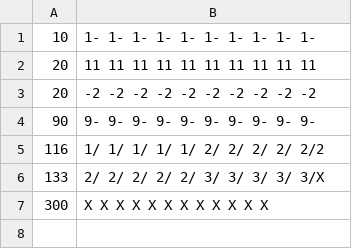
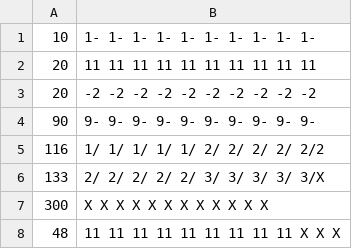
Before and after one commit to raymondyiu/RYWK4-TDD-Bowling-kata, a CSV file: src/main/resources/testcases.csv, drawn as a sheet.

```diff
--- a/src/main/resources/testcases.csv
+++ b/src/main/resources/testcases.csv
@@ -7 +7,2 @@
 300,X X X X X X X X X X X X
+48,11 11 11 11 11 11 11 11 11 X X X
```
Also changed, not shown: 1 other file.
